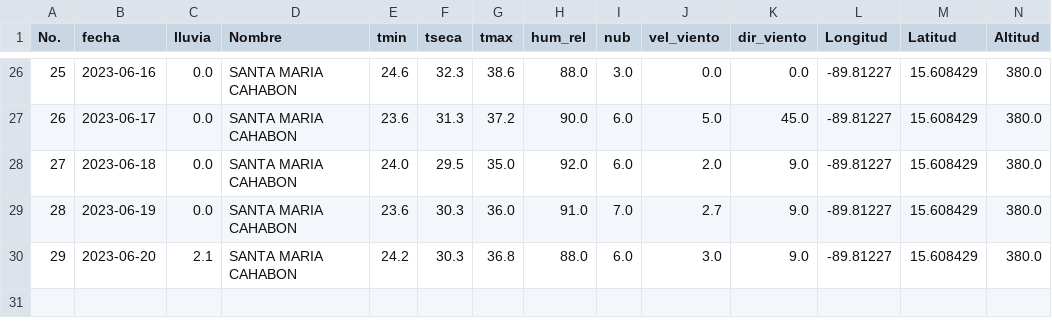
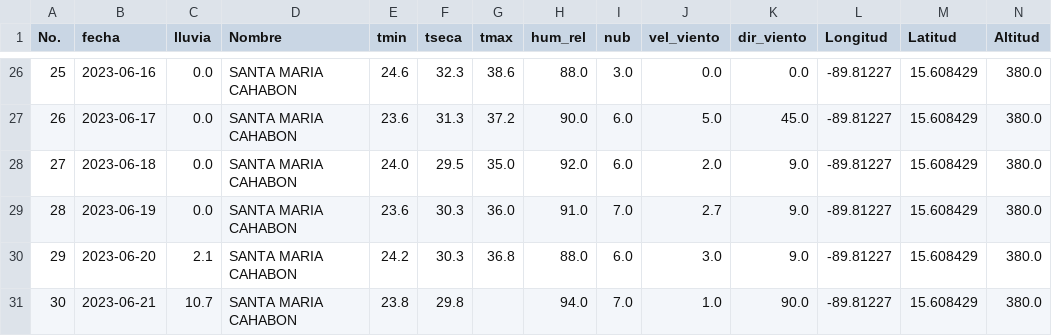
Before and after one commit to Climatologia-INSIVUMEH/monthly_data_by_station_csv, a CSV file: outputcsv/SANTA MARIA CAHABON.csv, drawn as a sheet; only a part is shown, gaps mark what is left out; the diff names each change by its address in the sheet, - before the commit and + after, or states it on an @@ line.

```diff
--- a/outputcsv/SANTA MARIA CAHABON.csv
+++ b/outputcsv/SANTA MARIA CAHABON.csv
+row 31: 30 | 2023-06-21 | 10.7 | SANTA MARIA CAHABON | 23.8 | 29.8 |  | 94.0 | 7.0 | 1.0 | 90.0 | -89.81227 | 15.608429 | 380.0
```
Also changed, not shown: outputcsv/CHIXOY PCH.csv, outputcsv/LA UNION.csv, 49 other files.
